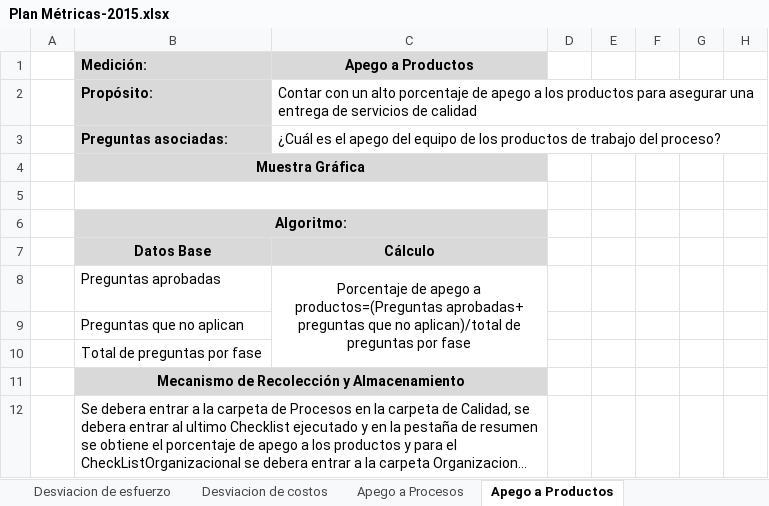
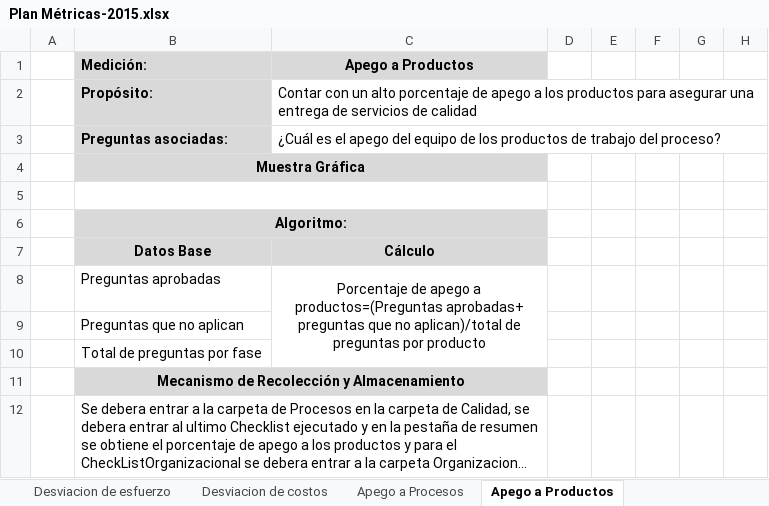
Before and after one commit to jovannyzepeda/qtp, an Excel workbook: qualtcom/Organizacional/Medicion y Monitoreo/Plan Métricas-2015.xlsx, sheet Apego a Productos, drawn as a sheet; only a part is shown; long unchanged cells end in …; values as stored, in another font and other column widths than the file's, no borders; charts and pictures not drawn; the diff names each change by its address in the sheet, - before the commit and + after, or states it on an @@ line.

Commit message:
Actualizacion del plan de metricas

```diff
--- a/qualtcom/Organizacional/Medicion y Monitoreo/Plan Métricas-2015.xlsx (sheet Apego a Productos)
+++ b/qualtcom/Organizacional/Medicion y Monitoreo/Plan Métricas-2015.xlsx (sheet Apego a Productos)
-C8 (Apego a Productos): …preguntas por fase
+C8 (Apego a Productos): …preguntas por producto
```
Also changed, not shown: charts or pictures.
